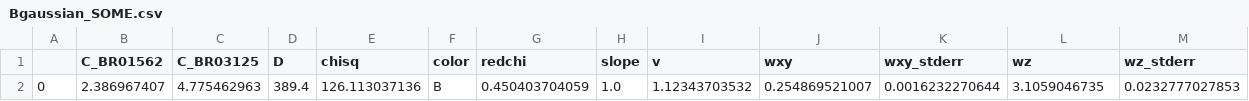
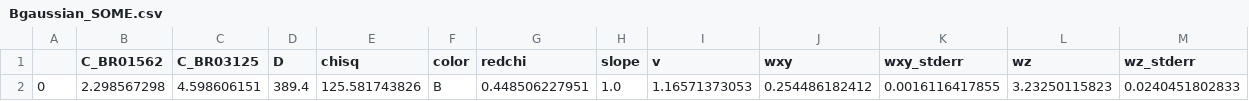
Before and after one commit to hstrey/FCS-fitting, a CSV file: data/dilutions/SOME/Bgaussian_SOME.csv, drawn as a sheet.

```diff
--- a/data/dilutions/SOME/Bgaussian_SOME.csv
+++ b/data/dilutions/SOME/Bgaussian_SOME.csv
@@ -1,2 +1,2 @@
 ,C_BR01562,C_BR03125,D,chisq,color,redchi,slope,v,wxy,wxy_stderr,wz,wz_stderr
-0,2.386967407,4.775462963,389.4,126.113037136,B,0.450403704059,1.0,1.12343703532,0.254869521007,0.0016232270644,3.1059046735,0.0232777027853
+0,2.298567298,4.598606151,389.4,125.581743826,B,0.448506227951,1.0,1.16571373053,0.254486182412,0.0016116417855,3.23250115823,0.0240451802833
```
Also changed, not shown: data/dilutions/SOME/BnumericalTriplet_SOME_rev.csv, data/dilutions/SOME/Rgaussian_triplet_SOME.csv, 17 other files.
